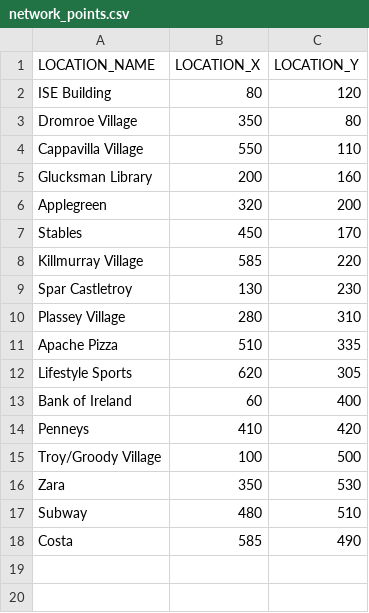
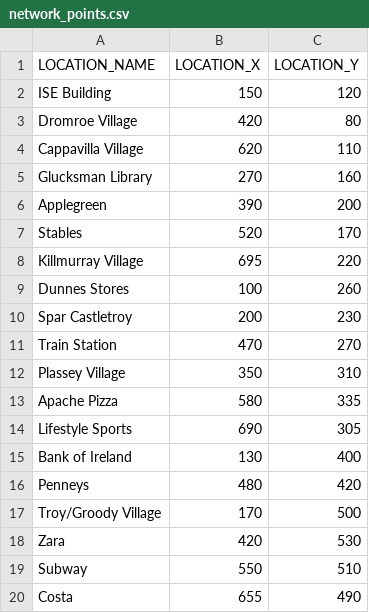
Before and after one commit to De3pBlu3/EpicBlock2Taxi, a CSV file: src/main/csv/network_points.csv, drawn as a sheet.

```diff
--- a/src/main/csv/network_points.csv
+++ b/src/main/csv/network_points.csv
@@ -1,18 +1,20 @@
 LOCATION_NAME, LOCATION_X, LOCATION_Y
-ISE Building, 80, 120
-Dromroe Village, 350, 80
-Cappavilla Village, 550, 110
-Glucksman Library, 200, 160
-Applegreen, 320, 200
-Stables, 450, 170
-Killmurray Village, 585, 220
-Spar Castletroy, 130, 230
-Plassey Village, 280, 310
-Apache Pizza, 510, 335
-Lifestyle Sports, 620, 305
-Bank of Ireland, 60, 400
-Penneys, 410, 420
-Troy/Groody Village, 100, 500
-Zara, 350, 530
-Subway, 480, 510
-Costa, 585, 490
+ISE Building, 150, 120
+Dromroe Village, 420, 80
+Cappavilla Village, 620, 110
+Glucksman Library, 270, 160
+Applegreen, 390, 200
+Stables, 520, 170
+Killmurray Village, 695, 220
+Dunnes Stores, 100, 260
+Spar Castletroy, 200, 230
+Train Station, 470, 270
+Plassey Village, 350, 310
+Apache Pizza, 580, 335
+Lifestyle Sports, 690, 305
+Bank of Ireland, 130, 400
+Penneys, 480, 420
+Troy/Groody Village, 170, 500
+Zara, 420, 530
+Subway, 550, 510
+Costa, 655, 490
```
Also changed, not shown: src/main/csv/network_connections.csv, 2 other files.
